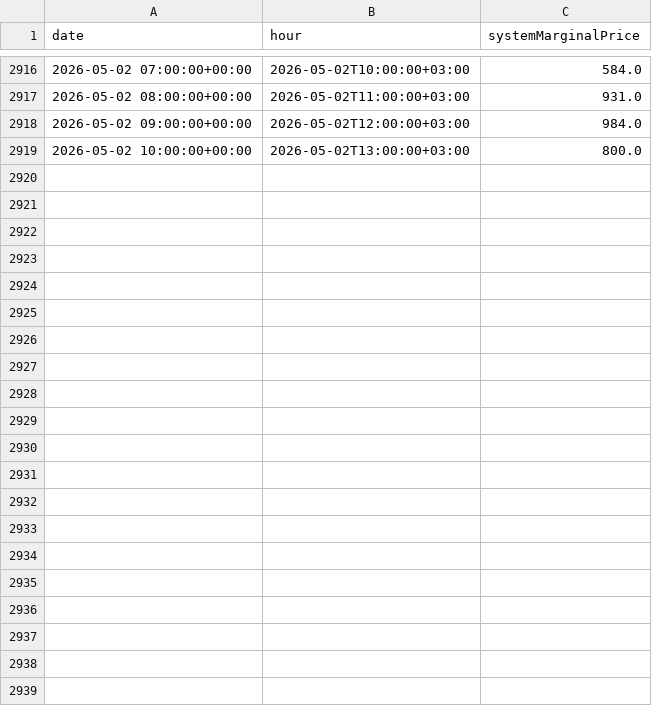
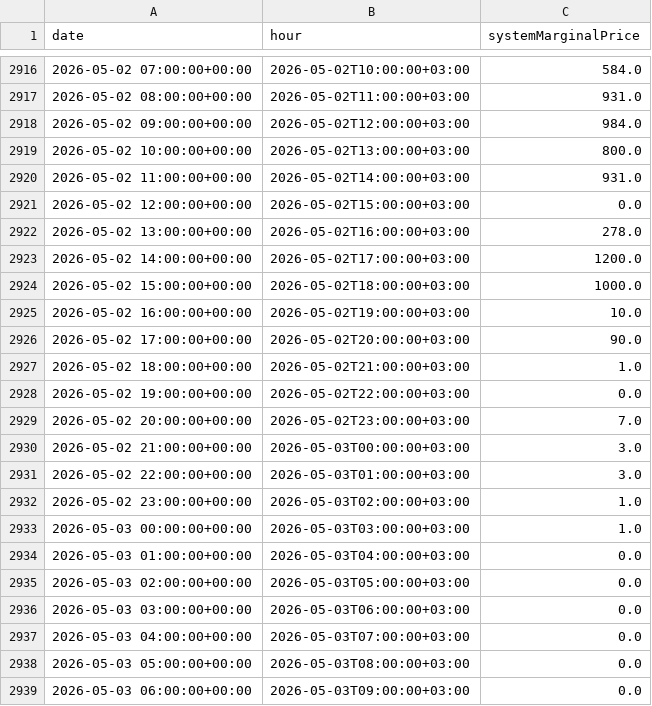
Before and after one commit to Welunversvesh/epias-tahmin, a CSV file: smp_2026.csv, drawn as a sheet; only a part is shown, gaps mark what is left out.

Commit message:
Guncelle: smp_2026.csv

```diff
--- a/smp_2026.csv
+++ b/smp_2026.csv
@@ -2919 +2919,21 @@ date,hour,systemMarginalPrice
 2026-05-02 10:00:00+00:00,2026-05-02T13:00:00+03:00,800.0
+2026-05-02 11:00:00+00:00,2026-05-02T14:00:00+03:00,931.0
+2026-05-02 12:00:00+00:00,2026-05-02T15:00:00+03:00,0.0
+2026-05-02 13:00:00+00:00,2026-05-02T16:00:00+03:00,278.0
+2026-05-02 14:00:00+00:00,2026-05-02T17:00:00+03:00,1200.0
+2026-05-02 15:00:00+00:00,2026-05-02T18:00:00+03:00,1000.0
+2026-05-02 16:00:00+00:00,2026-05-02T19:00:00+03:00,10.0
+2026-05-02 17:00:00+00:00,2026-05-02T20:00:00+03:00,90.0
+2026-05-02 18:00:00+00:00,2026-05-02T21:00:00+03:00,1.0
+2026-05-02 19:00:00+00:00,2026-05-02T22:00:00+03:00,0.0
+2026-05-02 20:00:00+00:00,2026-05-02T23:00:00+03:00,7.0
+2026-05-02 21:00:00+00:00,2026-05-03T00:00:00+03:00,3.0
+2026-05-02 22:00:00+00:00,2026-05-03T01:00:00+03:00,3.0
+2026-05-02 23:00:00+00:00,2026-05-03T02:00:00+03:00,1.0
+2026-05-03 00:00:00+00:00,2026-05-03T03:00:00+03:00,1.0
+2026-05-03 01:00:00+00:00,2026-05-03T04:00:00+03:00,0.0
+2026-05-03 02:00:00+00:00,2026-05-03T05:00:00+03:00,0.0
+2026-05-03 03:00:00+00:00,2026-05-03T06:00:00+03:00,0.0
+2026-05-03 04:00:00+00:00,2026-05-03T07:00:00+03:00,0.0
+2026-05-03 05:00:00+00:00,2026-05-03T08:00:00+03:00,0.0
+2026-05-03 06:00:00+00:00,2026-05-03T09:00:00+03:00,0.0
```
